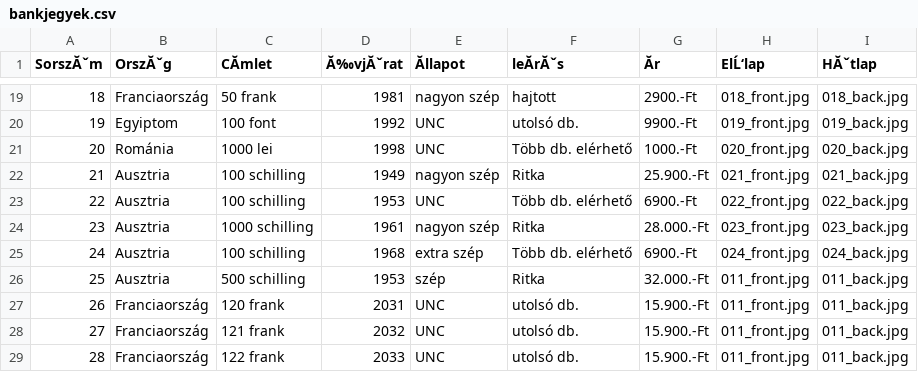
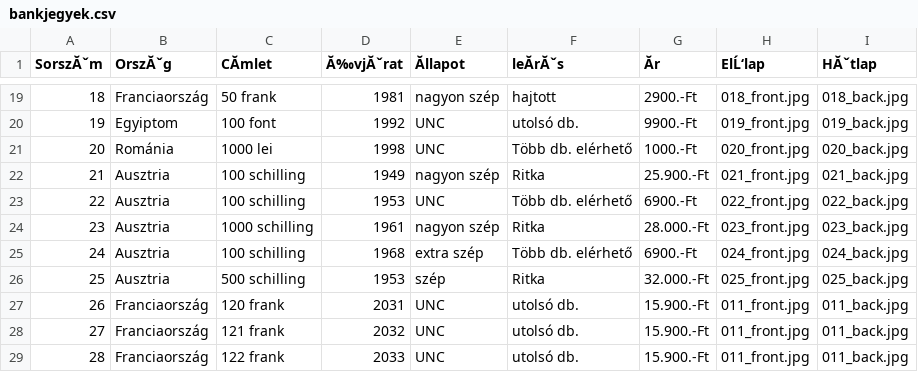
Before and after one commit to KRIPO381/Bankjegyek, a CSV file: bankjegyek.csv, drawn as a sheet; only a part is shown, gaps mark what is left out; the diff names each change by its address in the sheet, - before the commit and + after, or states it on an @@ line.

Commit message:
Add files via upload

```diff
--- a/bankjegyek.csv
+++ b/bankjegyek.csv
-H26 (ElĹ‘lap): 011_front.jpg
+H26 (ElĹ‘lap): 025_front.jpg
-I26 (HĂˇtlap): 011_back.jpg
+I26 (HĂˇtlap): 025_back.jpg
```
